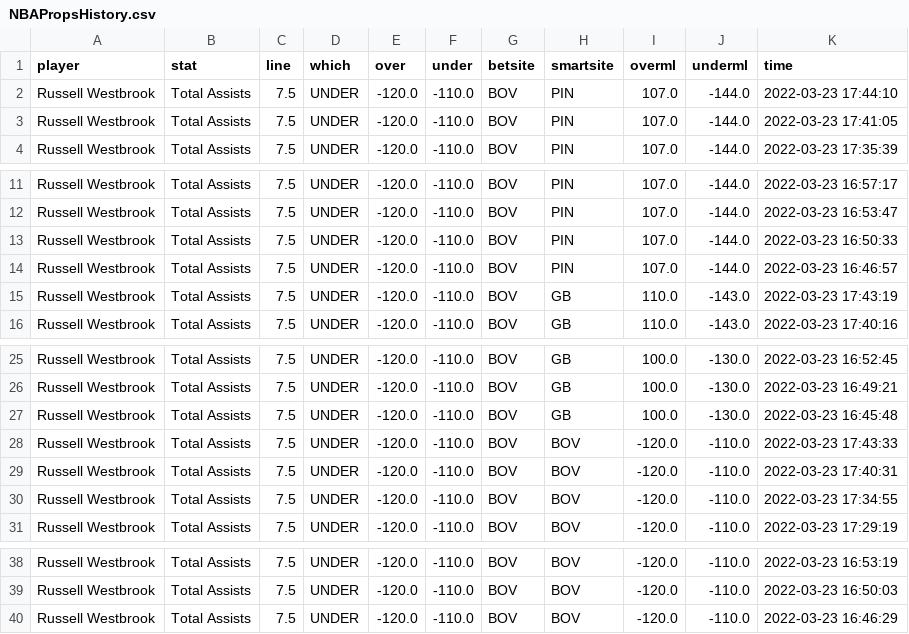
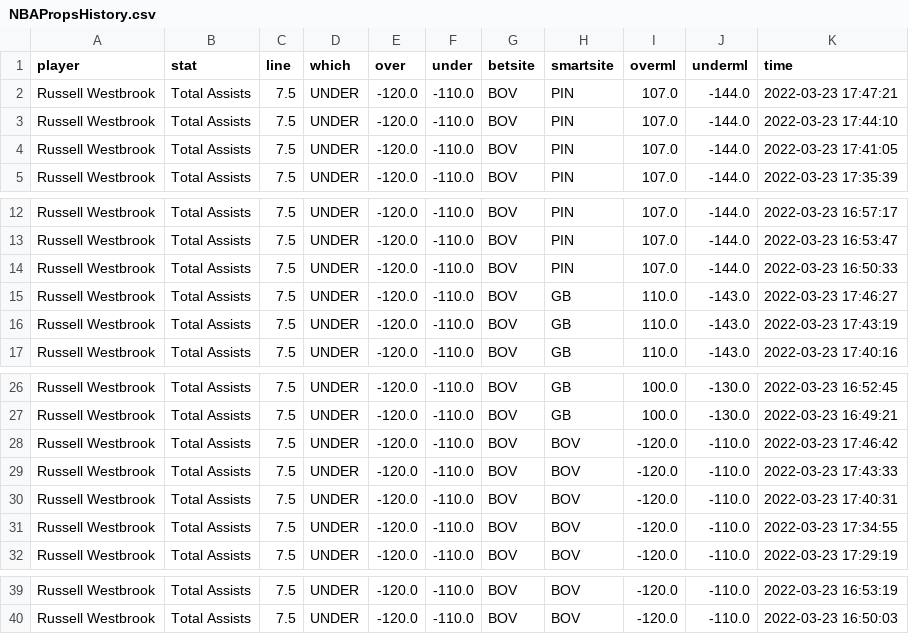
Before and after one commit to BShim92/Public, a CSV file: NBAPropsHistory.csv, drawn as a sheet; only a part is shown, gaps mark what is left out.

```diff
--- a/NBAPropsHistory.csv
+++ b/NBAPropsHistory.csv
@@ -1,2 +1,3 @@
 player,stat,line,which,over,under,betsite,smartsite,overml,underml,time
+Russell Westbrook,Total Assists,7.5,UNDER,-120.0,-110.0,BOV,PIN,107.0,-144.0,2022-03-23 17:47:21
 Russell Westbrook,Total Assists,7.5,UNDER,-120.0,-110.0,BOV,PIN,107.0,-144.0,2022-03-23 17:44:10
@@ -13,3 +14,3 @@ Russell Westbrook,Total Assists,7.5,UNDER,-120.0,-110.0,BOV,PIN,107.0,-144.0,202
 Russell Westbrook,Total Assists,7.5,UNDER,-120.0,-110.0,BOV,PIN,107.0,-144.0,2022-03-23 16:50:33
-Russell Westbrook,Total Assists,7.5,UNDER,-120.0,-110.0,BOV,PIN,107.0,-144.0,2022-03-23 16:46:57
+Russell Westbrook,Total Assists,7.5,UNDER,-120.0,-110.0,BOV,GB,110.0,-143.0,2022-03-23 17:46:27
 Russell Westbrook,Total Assists,7.5,UNDER,-120.0,-110.0,BOV,GB,110.0,-143.0,2022-03-23 17:43:19
@@ -26,3 +27,3 @@ Russell Westbrook,Total Assists,7.5,UNDER,-120.0,-110.0,BOV,GB,100.0,-130.0,2022
 Russell Westbrook,Total Assists,7.5,UNDER,-120.0,-110.0,BOV,GB,100.0,-130.0,2022-03-23 16:49:21
-Russell Westbrook,Total Assists,7.5,UNDER,-120.0,-110.0,BOV,GB,100.0,-130.0,2022-03-23 16:45:48
+Russell Westbrook,Total Assists,7.5,UNDER,-120.0,-110.0,BOV,BOV,-120.0,-110.0,2022-03-23 17:46:42
 Russell Westbrook,Total Assists,7.5,UNDER,-120.0,-110.0,BOV,BOV,-120.0,-110.0,2022-03-23 17:43:33
@@ -39,2 +40 @@ Russell Westbrook,Total Assists,7.5,UNDER,-120.0,-110.0,BOV,BOV,-120.0,-110.0,20
 Russell Westbrook,Total Assists,7.5,UNDER,-120.0,-110.0,BOV,BOV,-120.0,-110.0,2022-03-23 16:50:03
-Russell Westbrook,Total Assists,7.5,UNDER,-120.0,-110.0,BOV,BOV,-120.0,-110.0,2022-03-23 16:46:29
```
Also changed, not shown: NBAProps.csv, NBAPropsHistory_NoDupe.csv.
